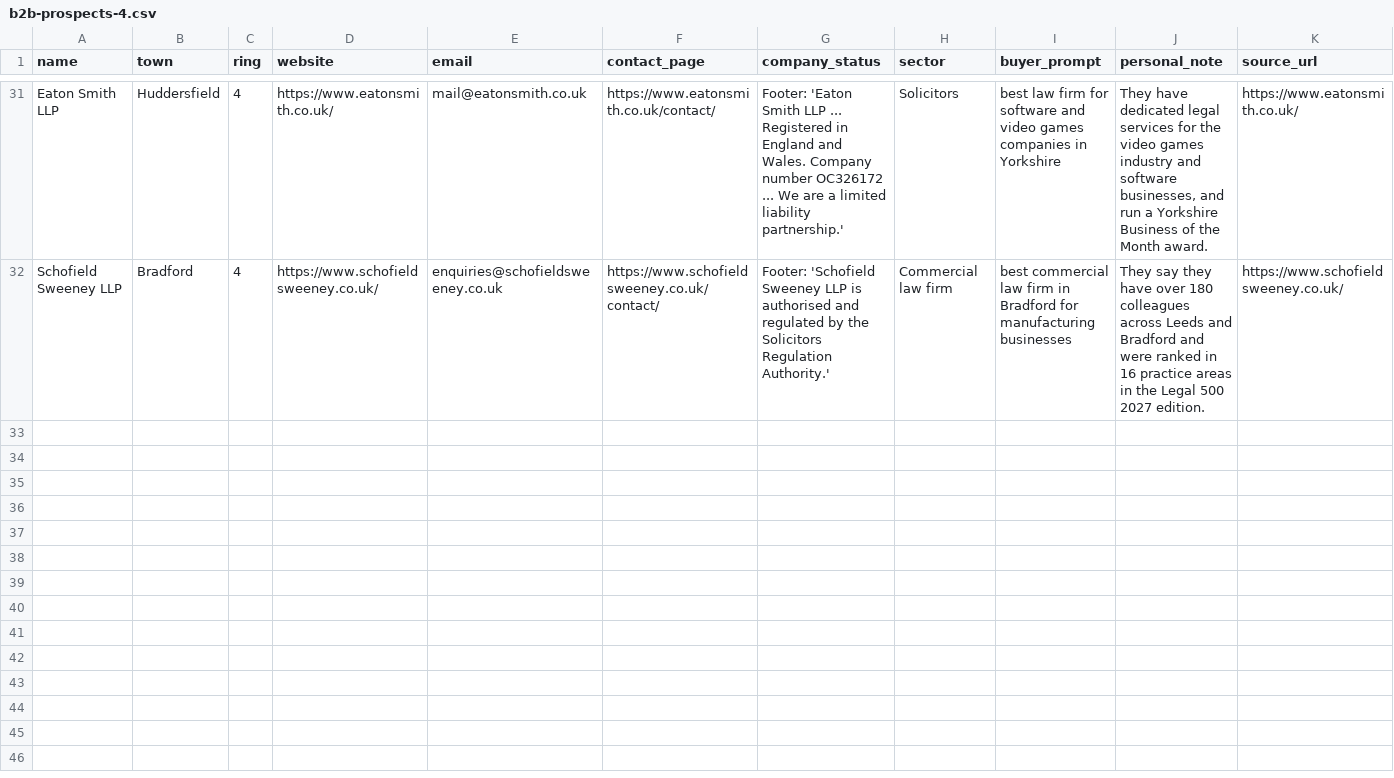
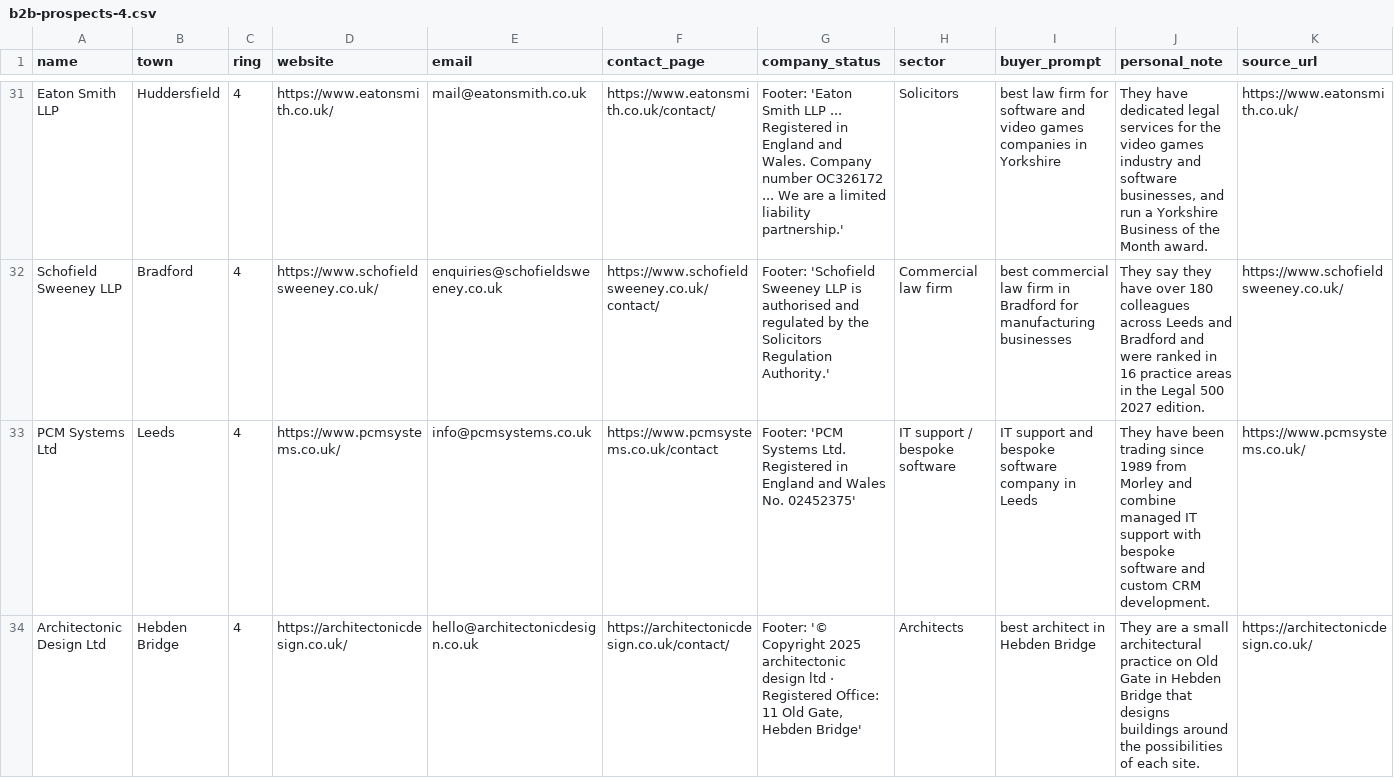
Before and after one commit to glameonline/AISA, a CSV file: outputs/_plan/outreach/b2b-prospects-4.csv, drawn as a sheet; only a part is shown, gaps mark what is left out; the diff covers the shown part only; the diff names each change by its address in the sheet, - before the commit and + after, or states it on an @@ line.

```diff
--- a/outputs/_plan/outreach/b2b-prospects-4.csv
+++ b/outputs/_plan/outreach/b2b-prospects-4.csv
+row 33: PCM Systems Ltd | Leeds | 4 | https://www.pcmsystems.co.uk/ | info@pcmsystems.co.uk | https://www.pcmsystems.co.uk/contact | Footer: 'PCM Systems Ltd. Registered in England and Wales No. 02452375' | IT support / bespoke software | IT support and bespoke software company in Leeds | They have been trading since 1989 from Morley and combine managed IT support with bespoke software and custom CRM development. | https://www.pcmsystems.co.uk/
+row 34: Architectonic Design Ltd | Hebden Bridge | 4 | https://architectonicdesign.co.uk/ | hello@architectonicdesign.co.uk | https://architectonicdesign.co.uk/contact/ | Footer: '© Copyright 2025 architectonic design ltd · Registered Office: 11 Old Gate, Hebden Bridge' | Architects | best architect in Hebden Bridge | They are a small architectural practice on Old Gate in Hebden Bridge that designs buildings around the possibilities of each site. | https://architectonicdesign.co.uk/
```
Also changed, not shown: 3 added rows elsewhere in this file, outputs/_plan/outreach/b2b-prospects-1.csv, outputs/_plan/outreach/b2b-prospects-2.csv, 16 other files.
